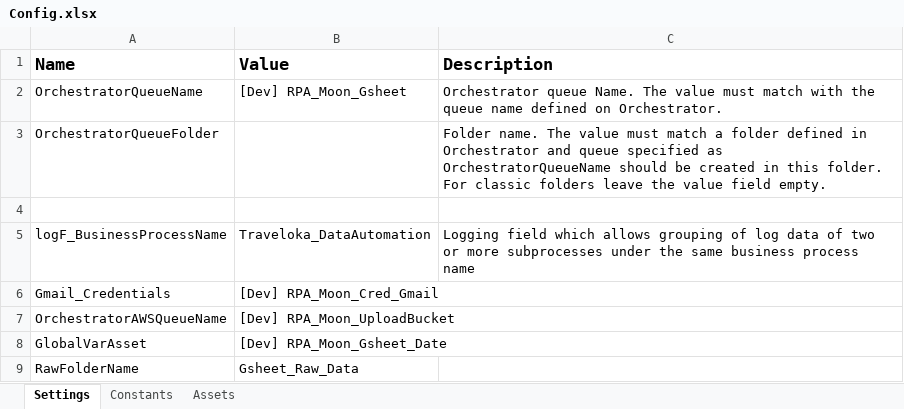
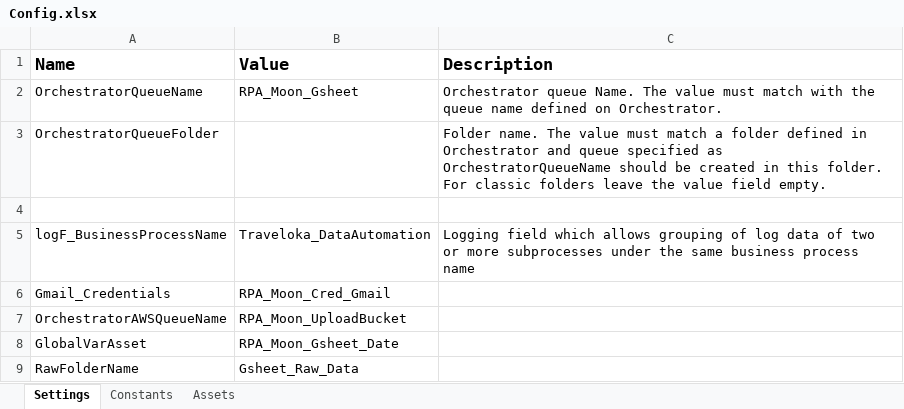
Before and after one commit to v-rifqipinasthika/Traveloka_DataAutomation_Performer_Gsheet, an Excel workbook: Data/Config.xlsx, sheet Settings, drawn as a sheet; values as stored, in another font and other column widths than the file's, no borders; the diff names each change by its address in the sheet, - before the commit and + after, or states it on an @@ line.

```diff
--- a/Data/Config.xlsx (sheet Settings)
+++ b/Data/Config.xlsx (sheet Settings)
-B2 (Value): [Dev] RPA_Moon_Gsheet
+B2 (Value): RPA_Moon_Gsheet
-B6 (Value): [Dev] RPA_Moon_Cred_Gmail
+B6 (Value): RPA_Moon_Cred_Gmail
-B7 (Value): [Dev] RPA_Moon_UploadBucket
+B7 (Value): RPA_Moon_UploadBucket
-B8 (Value): [Dev] RPA_Moon_Gsheet_Date
+B8 (Value): RPA_Moon_Gsheet_Date
```
Also changed, not shown: sheet Assets, 2 other files.
